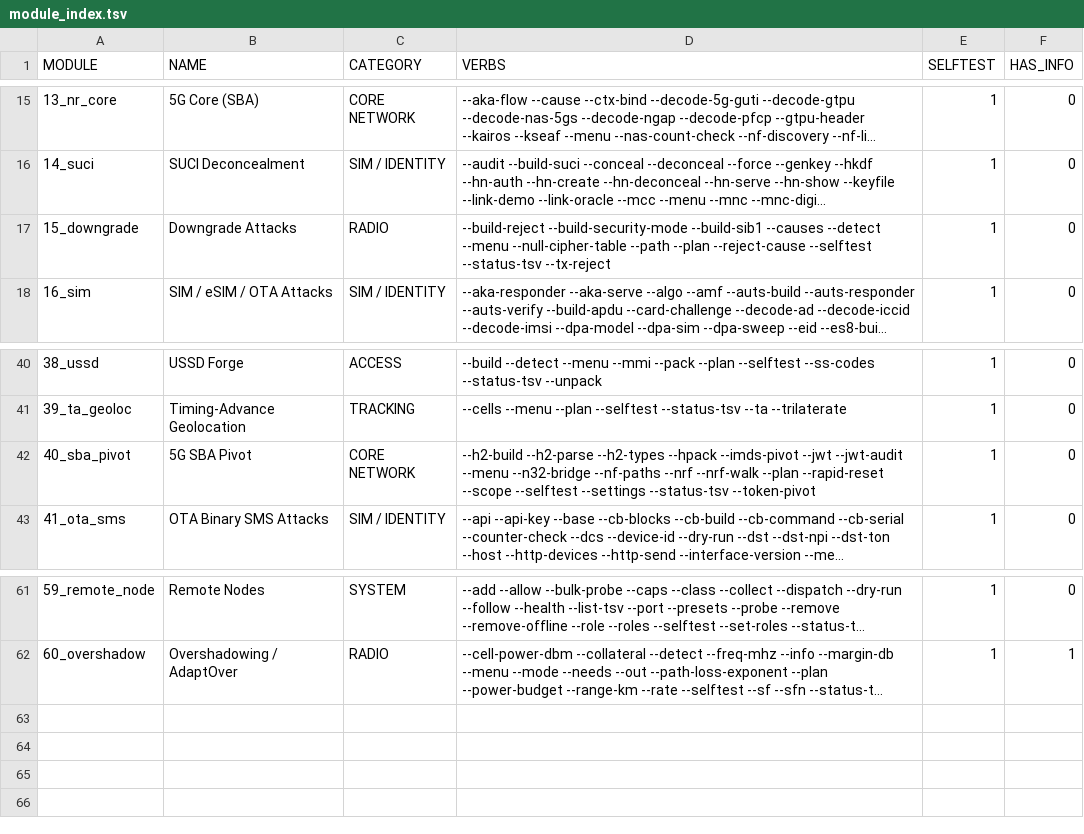
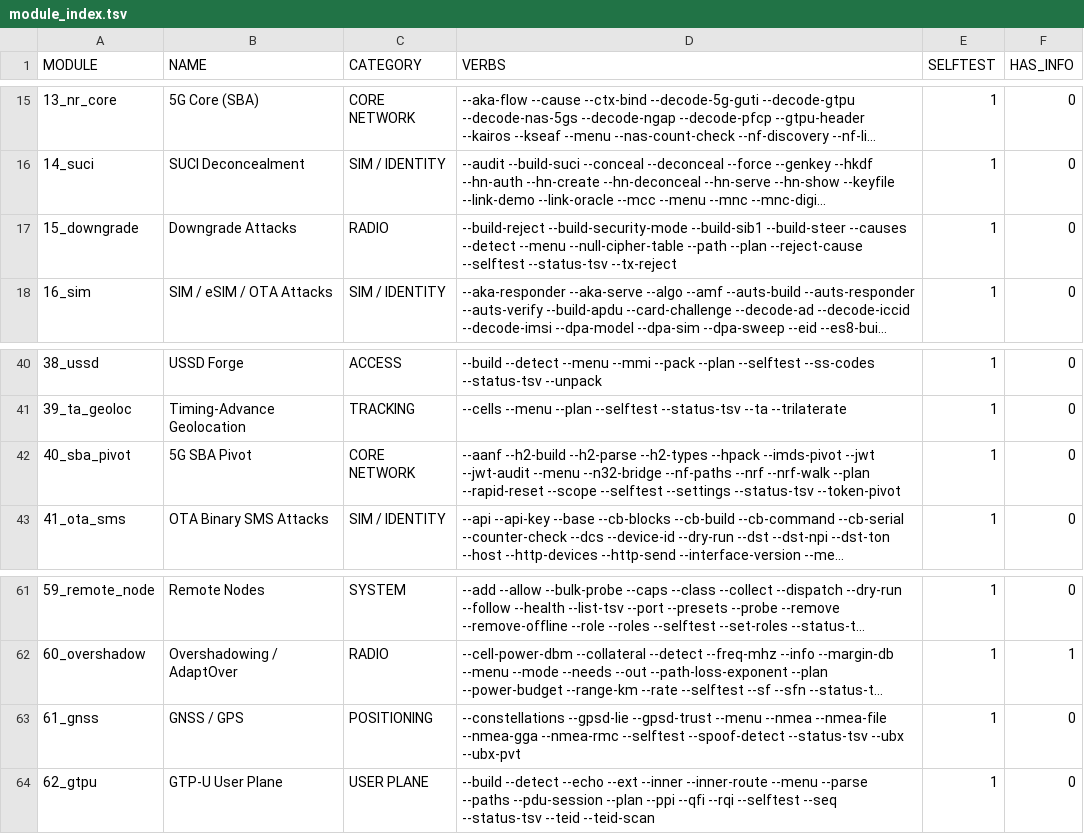
Before and after one commit to yslxotwod/IMSIsting, a TSV file: module_index.tsv, drawn as a sheet; only a part is shown, gaps mark what is left out; long unchanged cells end in …; the diff names each change by its address in the sheet, - before the commit and + after, or states it on an @@ line.

Commit message:
The user plane gets its own bench, and a GNSS receiver the toolkit stops guessing at (1.0.98)

```diff
--- a/module_index.tsv
+++ b/module_index.tsv
-D17 (VERBS): …--build-security-mode --build-sib1 --causes --detect…
+D17 (VERBS): …--build-security-mode --build-sib1 --build-steer --causes --detect…
-D42 (VERBS): --h2-build --h2-parse…
+D42 (VERBS): --aanf --h2-build --h2-parse…
+row 63: 61_gnss | GNSS / GPS | POSITIONING | --constellations --gpsd-lie --gpsd-trust --menu --nmea --nmea-file --nmea-gga --nmea-rmc --selftest --spoof-detect --status-tsv --ubx --ubx-pvt | 1 | 0
+row 64: 62_gtpu | GTP-U User Plane | USER PLANE | --build --detect --echo --ext --inner --inner-route --menu --parse --paths --pdu-session --plan --ppi --qfi --rqi --selftest --seq --status-tsv --teid --teid-scan | 1 | 0
```
Also changed, not shown: 15 other files.
